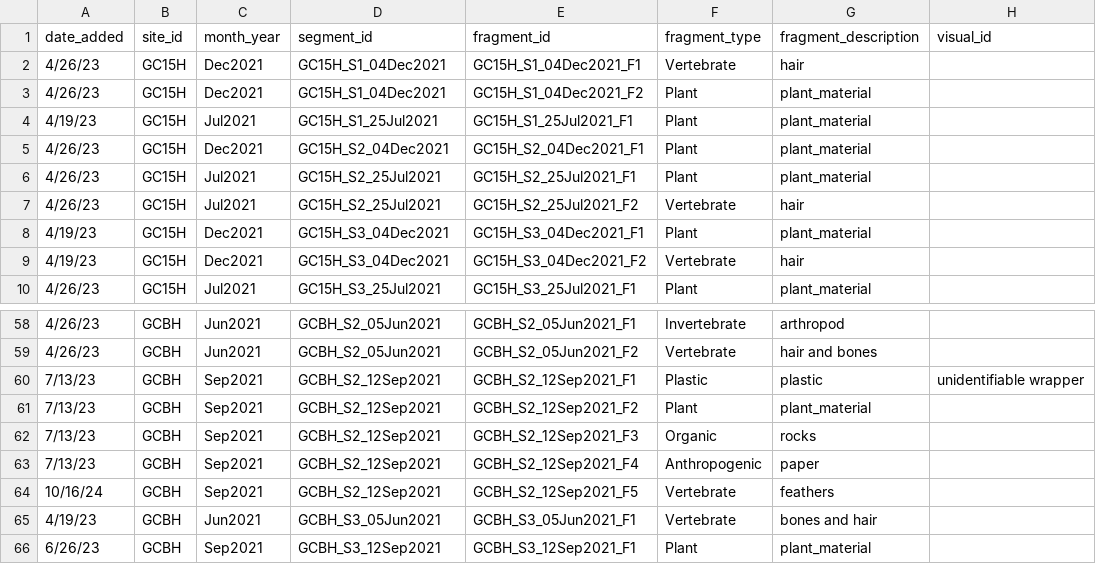
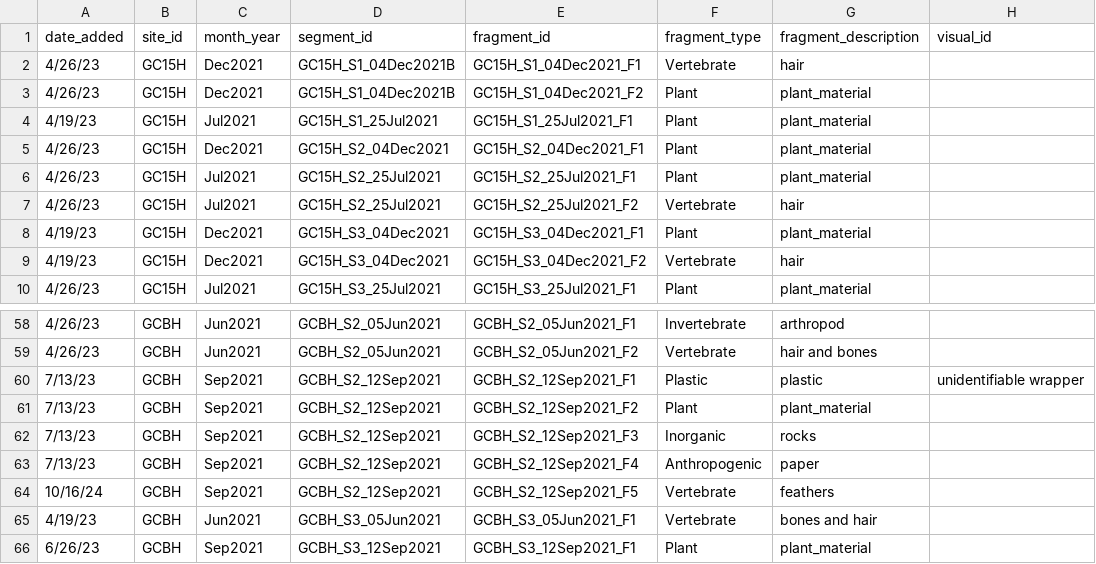
Before and after one commit to DrakeLab/willoughby-ringtail-plastics, a CSV file: data/3_fragment_data.csv, drawn as a sheet; only a part is shown, gaps mark what is left out; the diff names each change by its address in the sheet, - before the commit and + after, or states it on an @@ line.

Commit message:
ensure segment B identified

```diff
--- a/data/3_fragment_data.csv
+++ b/data/3_fragment_data.csv
-D2:D3 (segment_id): GC15H_S1_04Dec2021
+D2:D3 (segment_id): GC15H_S1_04Dec2021B
-F62 (fragment_type): Organic
+F62 (fragment_type): Inorganic
```
